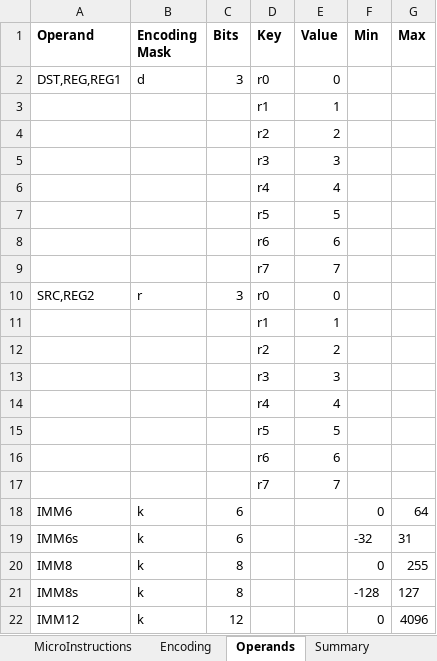
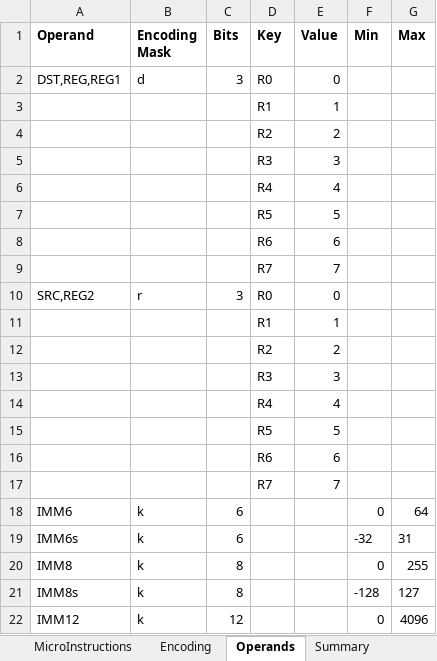
Before and after one commit to joelluijmes/hasm, an Excel workbook: HasmParser/Resources/Instructionset with Encoding (rev3).xlsx, sheet Operands, drawn as a sheet; only a part is shown; values as stored, in another font and other column widths than the file's, no borders; the diff names each change by its address in the sheet, - before the commit and + after, or states it on an @@ line.

```diff
--- a/HasmParser/Resources/Instructionset with Encoding (rev3).xlsx (sheet Operands)
+++ b/HasmParser/Resources/Instructionset with Encoding (rev3).xlsx (sheet Operands)
-D2 (Key): r0
+D2 (Key): R0
-D3 (Key): r1
+D3 (Key): R1
-D4 (Key): r2
+D4 (Key): R2
-D5 (Key): r3
+D5 (Key): R3
-D6 (Key): r4
+D6 (Key): R4
-D7 (Key): r5
+D7 (Key): R5
-D8 (Key): r6
+D8 (Key): R6
-D9 (Key): r7
+D9 (Key): R7
-D10 (Key): r0
+D10 (Key): R0
-D11 (Key): r1
+D11 (Key): R1
-D12 (Key): r2
+D12 (Key): R2
-D13 (Key): r3
+D13 (Key): R3
-D14 (Key): r4
+D14 (Key): R4
-D15 (Key): r5
+D15 (Key): R5
-D16 (Key): r6
+D16 (Key): R6
-D17 (Key): r7
+D17 (Key): R7
```
Also changed, not shown: 7 other files.
